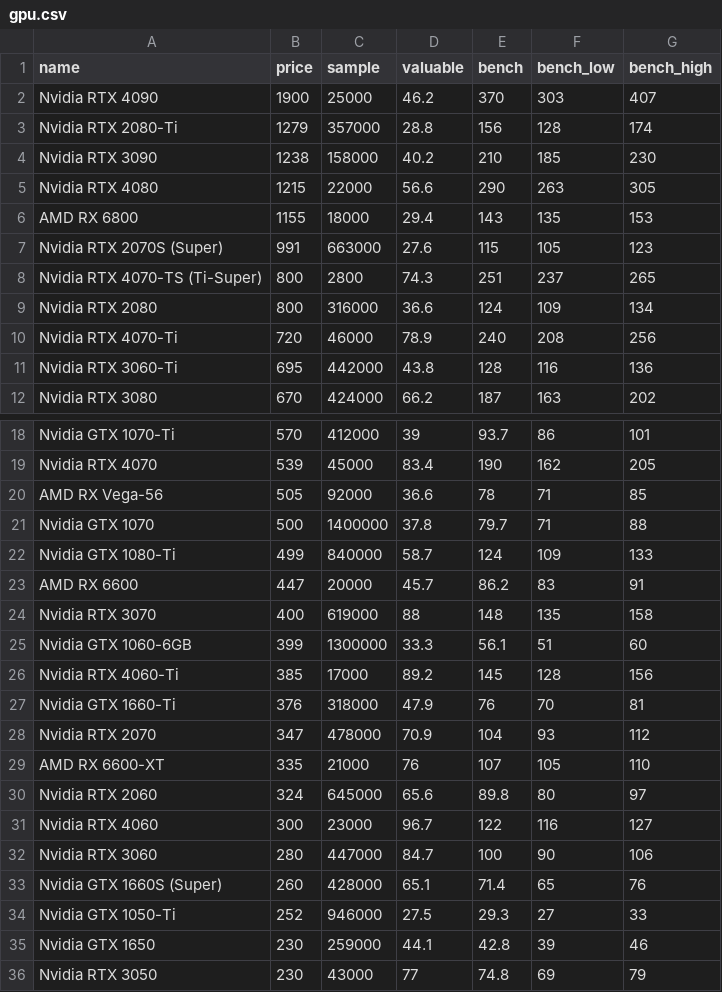
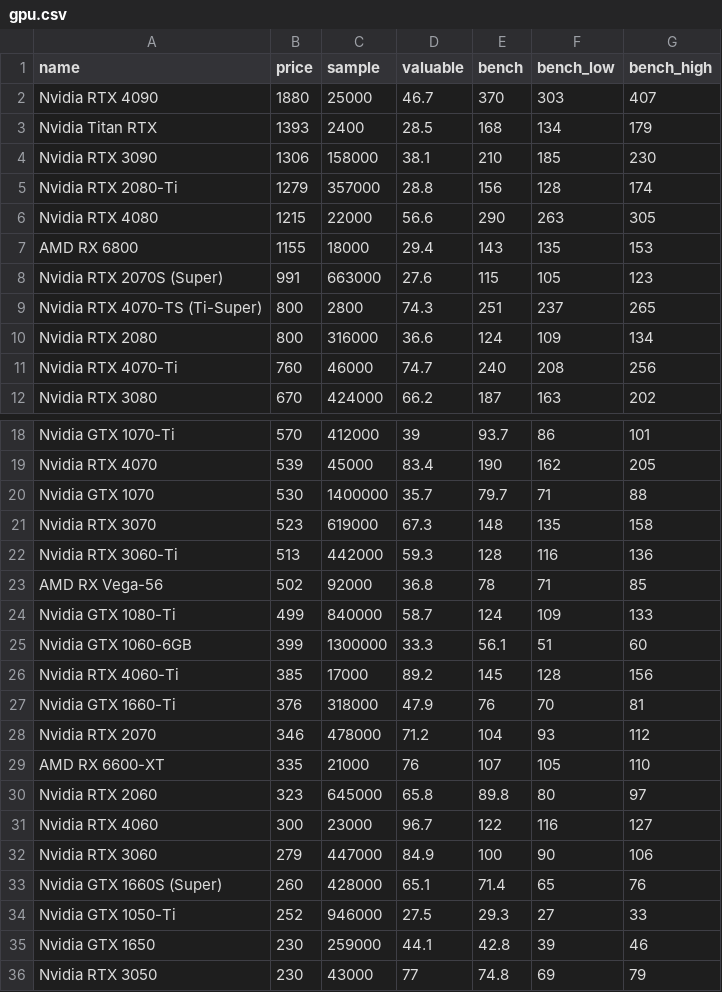
Before and after one commit to ShaokangJiang/CSE-203B-crapping, a CSV file: data/gpu.csv, drawn as a sheet; only a part is shown, gaps mark what is left out.

```diff
--- a/data/gpu.csv
+++ b/data/gpu.csv
@@ -1,5 +1,6 @@
 name,price,sample,valuable,bench,bench_low,bench_high
-Nvidia RTX 4090,1900,25000,46.2,370,303,407
+Nvidia RTX 4090,1880,25000,46.7,370,303,407
+Nvidia Titan RTX,1393,2400,28.5,168,134,179
+Nvidia RTX 3090,1306,158000,38.1,210,185,230
 Nvidia RTX 2080-Ti,1279,357000,28.8,156,128,174
-Nvidia RTX 3090,1238,158000,40.2,210,185,230
 Nvidia RTX 4080,1215,22000,56.6,290,263,305
@@ -9,4 +10,3 @@ Nvidia RTX 4070-TS (Ti-Super),800,2800,74.3,251,237,265
 Nvidia RTX 2080,800,316000,36.6,124,109,134
-Nvidia RTX 4070-Ti,720,46000,78.9,240,208,256
-Nvidia RTX 3060-Ti,695,442000,43.8,128,116,136
+Nvidia RTX 4070-Ti,760,46000,74.7,240,208,256
 Nvidia RTX 3080,670,424000,66.2,187,163,202
@@ -19,7 +19,7 @@ Nvidia GTX 1070-Ti,570,412000,39,93.7,86,101
 Nvidia RTX 4070,539,45000,83.4,190,162,205
-AMD RX Vega-56,505,92000,36.6,78,71,85
-Nvidia GTX 1070,500,1400000,37.8,79.7,71,88
+Nvidia GTX 1070,530,1400000,35.7,79.7,71,88
+Nvidia RTX 3070,523,619000,67.3,148,135,158
+Nvidia RTX 3060-Ti,513,442000,59.3,128,116,136
+AMD RX Vega-56,502,92000,36.8,78,71,85
 Nvidia GTX 1080-Ti,499,840000,58.7,124,109,133
-AMD RX 6600,447,20000,45.7,86.2,83,91
-Nvidia RTX 3070,400,619000,88,148,135,158
 Nvidia GTX 1060-6GB,399,1300000,33.3,56.1,51,60
@@ -27,7 +27,7 @@ Nvidia RTX 4060-Ti,385,17000,89.2,145,128,156
 Nvidia GTX 1660-Ti,376,318000,47.9,76,70,81
-Nvidia RTX 2070,347,478000,70.9,104,93,112
+Nvidia RTX 2070,346,478000,71.2,104,93,112
 AMD RX 6600-XT,335,21000,76,107,105,110
-Nvidia RTX 2060,324,645000,65.6,89.8,80,97
+Nvidia RTX 2060,323,645000,65.8,89.8,80,97
 Nvidia RTX 4060,300,23000,96.7,122,116,127
-Nvidia RTX 3060,280,447000,84.7,100,90,106
+Nvidia RTX 3060,279,447000,84.9,100,90,106
 Nvidia GTX 1660S (Super),260,428000,65.1,71.4,65,76
```
Also changed, not shown: data/hdd.csv, data/ram.csv, 2 other files.
